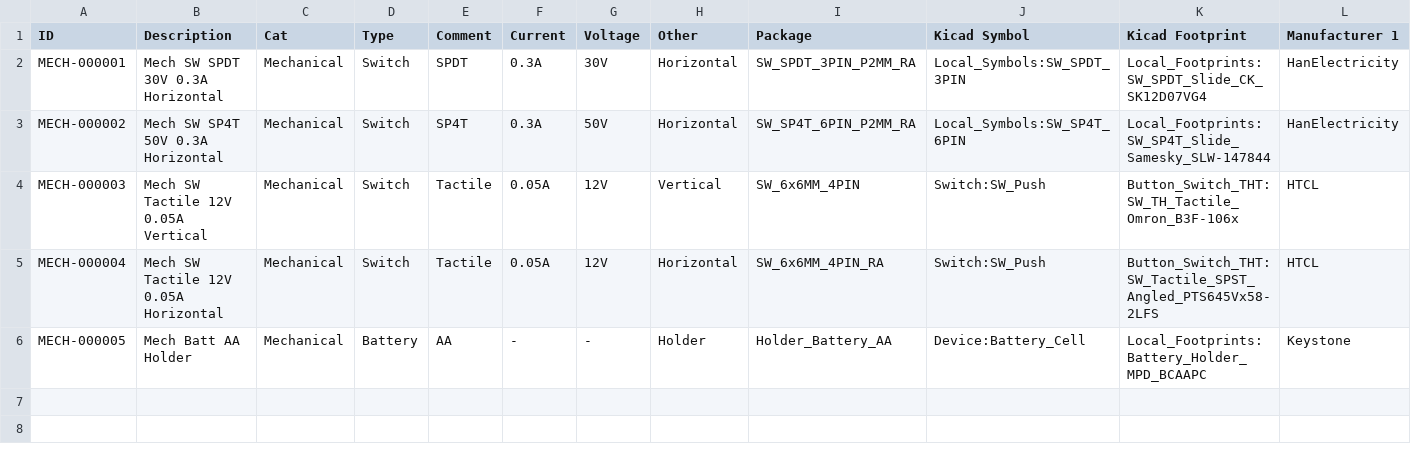
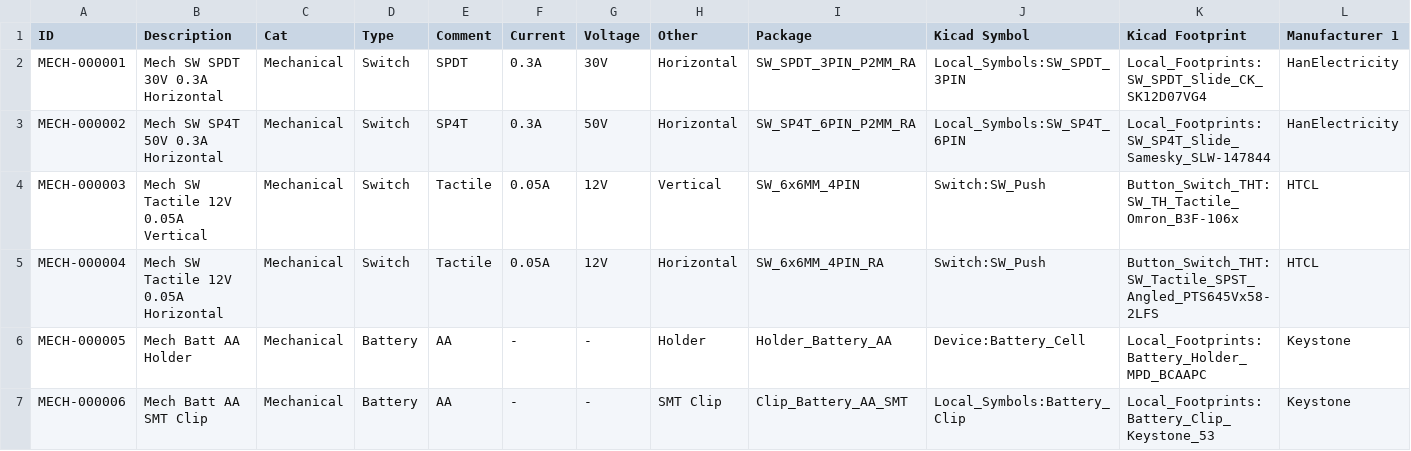
Before and after one commit to chiabrian/kicad_lib, a CSV file: Mechanical.csv, drawn as a sheet; only a part is shown; rows hold the shown columns only; the diff names each change by its address in the sheet, - before the commit and + after, or states it on an @@ line.

```diff
--- a/Mechanical.csv
+++ b/Mechanical.csv
+row 7: MECH-000006 | Mech Batt AA SMT Clip | Mechanical | Battery | AA | - | - | SMT Clip | Clip_Battery_AA_SMT | Local_Symbols:Battery_Clip | Local_Footprints:Battery_Clip_Keystone_53 | Keystone
```
Also changed, not shown: Diodes.csv, Integrated Circuits.csv, 7 other files.
